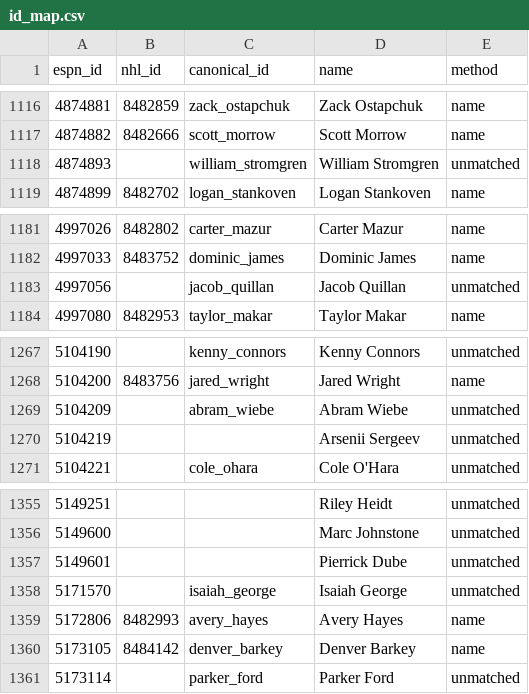
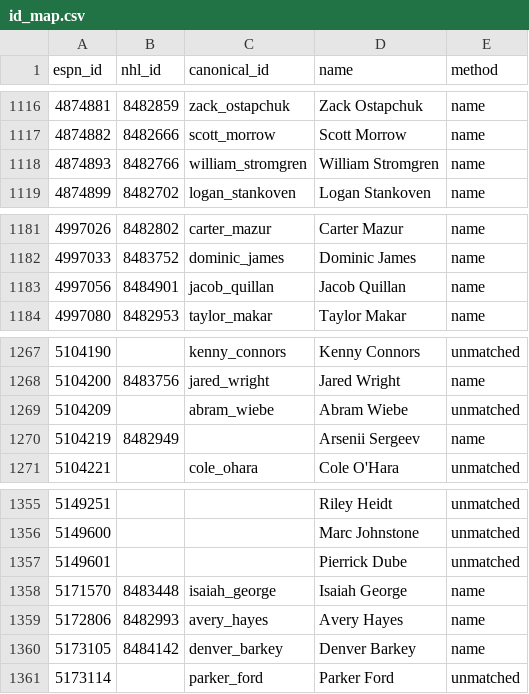
Before and after one commit to hubcad25/pool-tracker-2627, a CSV file: data/id_map.csv, drawn as a sheet; only a part is shown, gaps mark what is left out.

```diff
--- a/data/id_map.csv
+++ b/data/id_map.csv
@@ -1117,3 +1117,3 @@ espn_id,nhl_id,canonical_id,name,method
 4874882,8482666,scott_morrow,Scott Morrow,name
-4874893,,william_stromgren,William Stromgren,unmatched
+4874893,8482766,william_stromgren,William Stromgren,name
 4874899,8482702,logan_stankoven,Logan Stankoven,name
@@ -1182,3 +1182,3 @@ espn_id,nhl_id,canonical_id,name,method
 4997033,8483752,dominic_james,Dominic James,name
-4997056,,jacob_quillan,Jacob Quillan,unmatched
+4997056,8484901,jacob_quillan,Jacob Quillan,name
 4997080,8482953,taylor_makar,Taylor Makar,name
@@ -1269,3 +1269,3 @@ espn_id,nhl_id,canonical_id,name,method
 5104209,,abram_wiebe,Abram Wiebe,unmatched
-5104219,,,Arsenii Sergeev,unmatched
+5104219,8482949,,Arsenii Sergeev,name
 5104221,,cole_ohara,Cole O'Hara,unmatched
@@ -1357,3 +1357,3 @@ espn_id,nhl_id,canonical_id,name,method
 5149601,,,Pierrick Dube,unmatched
-5171570,,isaiah_george,Isaiah George,unmatched
+5171570,8483448,isaiah_george,Isaiah George,name
 5172806,8482993,avery_hayes,Avery Hayes,name
```
Also changed, not shown: 9 other files.
